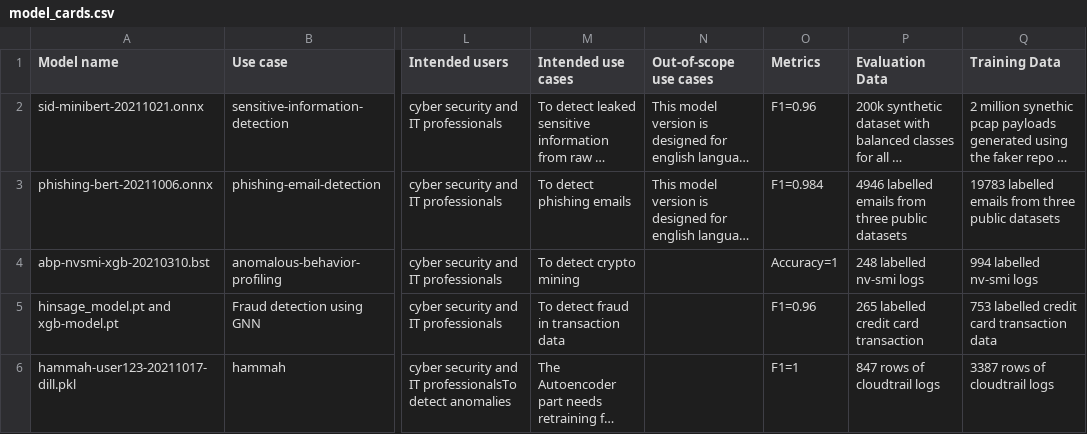
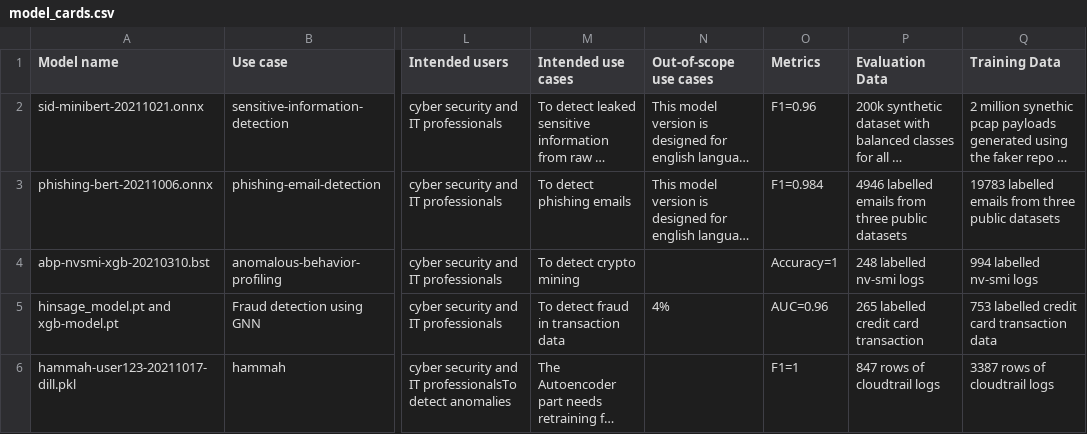
Before and after one commit to mpenn/Morpheus, a CSV file: models/model_cards.csv, drawn as a sheet; only a part is shown, gaps mark what is left out; long unchanged cells end in …; the diff names each change by its address in the sheet, - before the commit and + after, or states it on an @@ line.

Commit message:
Update model_cards.csv

```diff
--- a/models/model_cards.csv
+++ b/models/model_cards.csv
-N5 (Out-of-scope use cases): (empty)
+N5 (Out-of-scope use cases): 4%
-O5 (Metrics): F1=0.96
+O5 (Metrics): AUC=0.96
```
